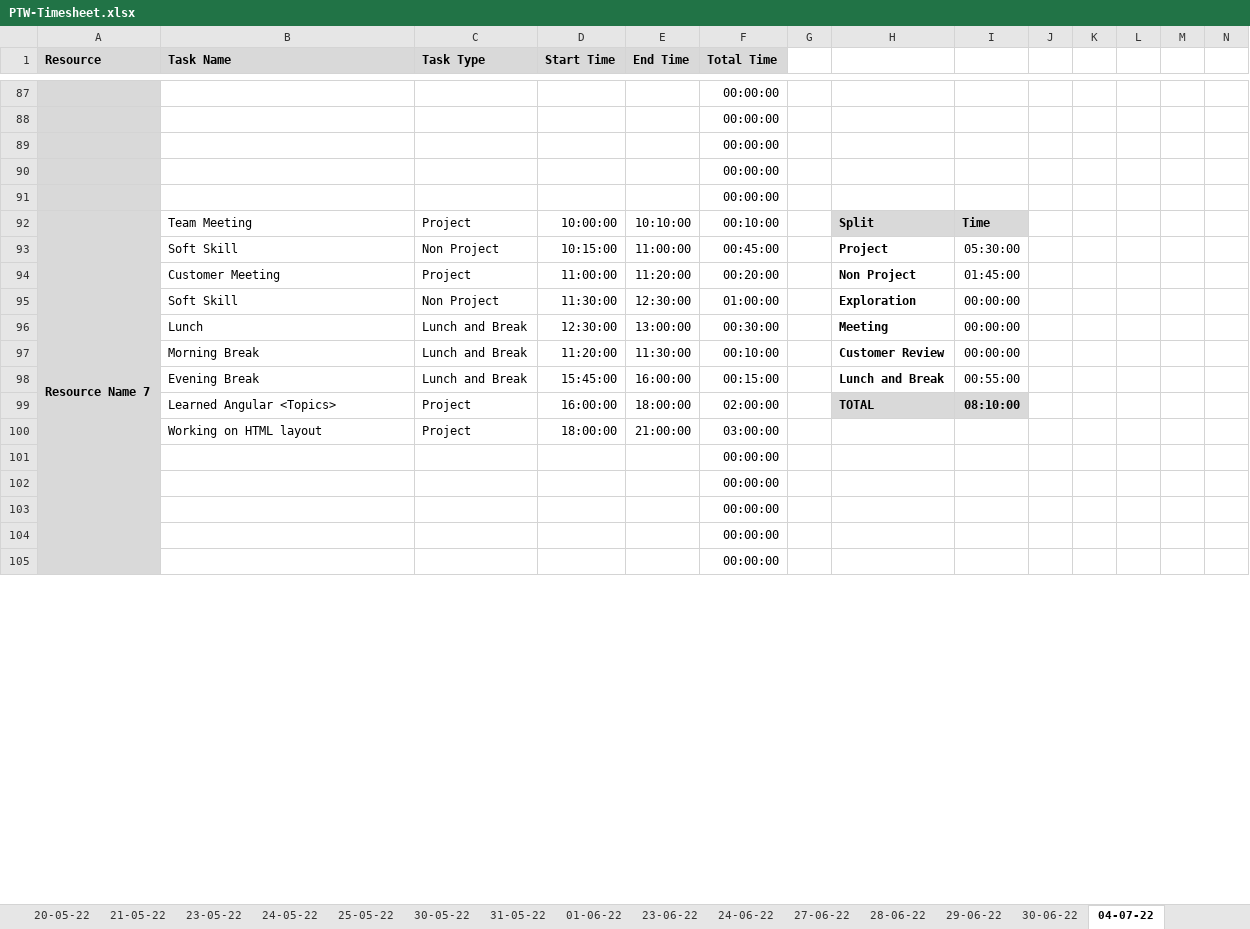
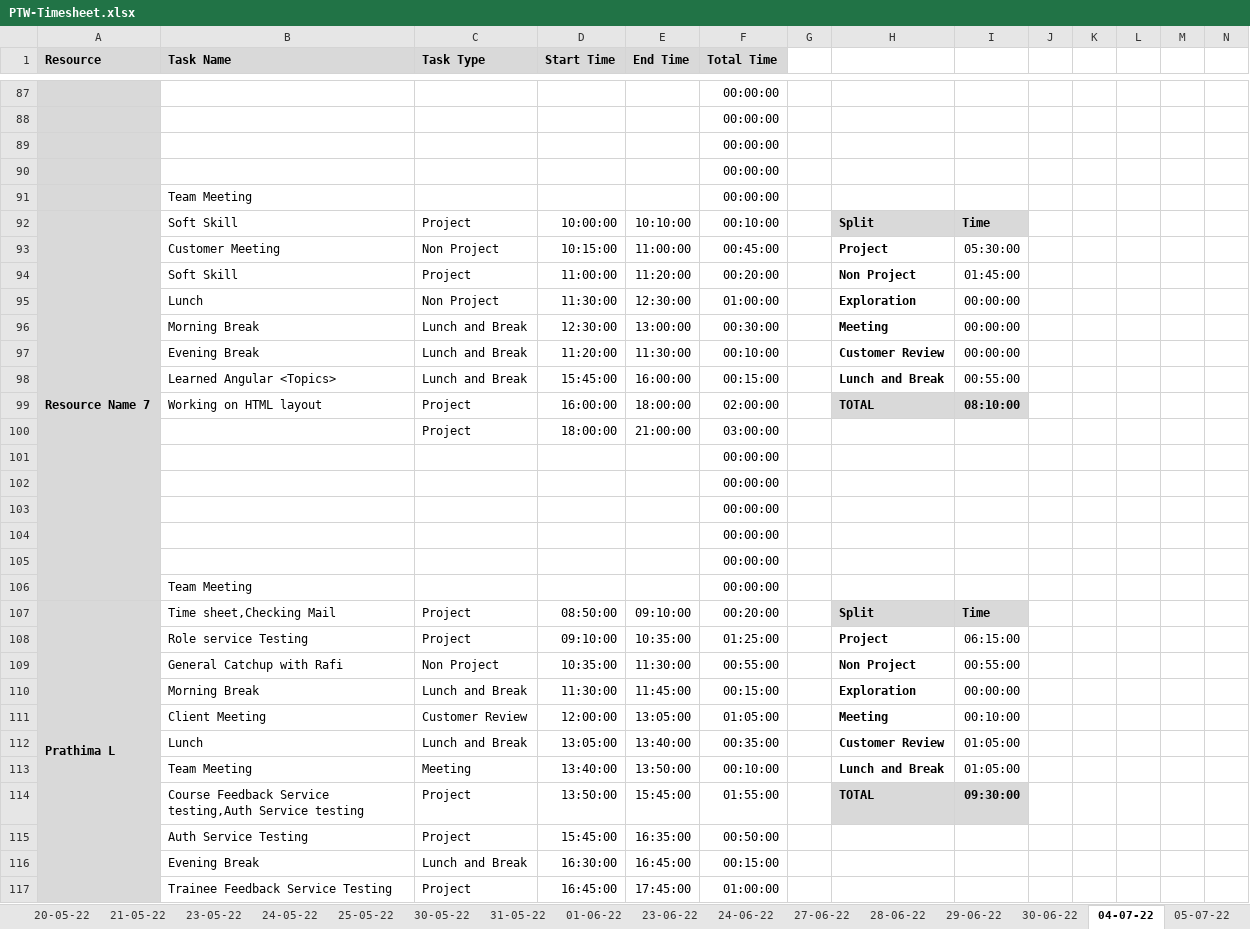
Before and after one commit to TEAM-EUPHORIA/TEAM-EUPHORIA-TMS, an Excel workbook: Process/Timesheet/PTW-Timesheet.xlsx, sheet 04-07-22, drawn as a sheet; only a part is shown, gaps mark what is left out; values as stored, in another font and other column widths than the file's, no borders; conditional formats not drawn; removed rows and columns are numbered as before the commit, all else as after; rows hold the shown columns only; the diff covers the shown part only; the diff names each change by its address in the sheet, - before the commit and + after, or states it on an @@ line.

```diff
--- a/Process/Timesheet/PTW-Timesheet.xlsx (sheet 04-07-22)
+++ b/Process/Timesheet/PTW-Timesheet.xlsx (sheet 04-07-22)
+sheet tab: 05-07-22
-B91 (Task Name): (empty)
+B91 (Task Name): Team Meeting
-A92:A106 merged
+A92:A106 merged
-B92 (Task Name): Team Meeting
+B92 (Task Name): Soft Skill
-B93 (Task Name): Soft Skill
+B93 (Task Name): Customer Meeting
-B94 (Task Name): Customer Meeting
+B94 (Task Name): Soft Skill
-B95 (Task Name): Soft Skill
+B95 (Task Name): Lunch
-B96 (Task Name): Lunch
+B96 (Task Name): Morning Break
-B97 (Task Name): Morning Break
+B97 (Task Name): Evening Break
-B98 (Task Name): Evening Break
+B98 (Task Name): Learned Angular <Topics>
-B99 (Task Name): Learned Angular <Topics>
+B99 (Task Name): Working on HTML layout
-B100 (Task Name): Working on HTML layout
+B100 (Task Name): (empty)
+row 106:  | Team Meeting |  |  |  | 00:00:00
+row 107: Prathima L | Time sheet,Checking Mail | Project | 08:50:00 | 09:10:00 | 00:20:00 |  | Split | Time
+row 108:  | Role service Testing | Project | 09:10:00 | 10:35:00 | 01:25:00 |  | Project | 06:15:00
+row 109:  | General Catchup with Rafi | Non Project | 10:35:00 | 11:30:00 | 00:55:00 |  | Non Project | 00:55:00
+row 110:  | Morning Break | Lunch and Break | 11:30:00 | 11:45:00 | 00:15:00 |  | Exploration | 00:00:00
+row 111:  | Client Meeting | Customer Review | 12:00:00 | 13:05:00 | 01:05:00 |  | Meeting | 00:10:00
+row 112:  | Lunch | Lunch and Break | 13:05:00 | 13:40:00 | 00:35:00 |  | Customer Review | 01:05:00
+row 113:  | Team Meeting | Meeting | 13:40:00 | 13:50:00 | 00:10:00 |  | Lunch and Break | 01:05:00
+row 114:  | Course Feedback Service testing,Auth Service testing | Project | 13:50:00 | 15:45:00 | 01:55:00 |  | TOTAL | 09:30:00
+row 115:  | Auth Service Testing | Project | 15:45:00 | 16:35:00 | 00:50:00
+row 116:  | Evening Break | Lunch and Break | 16:30:00 | 16:45:00 | 00:15:00
+row 117:  | Trainee Feedback Service Testing | Project | 16:45:00 | 17:45:00 | 01:00:00
```
Also changed, not shown: 12 added rows, 24 removed rows, 1 moved row, 128 edited cells and cell formats elsewhere in this sheet, other sheet tabs, formulas that keep their value.
